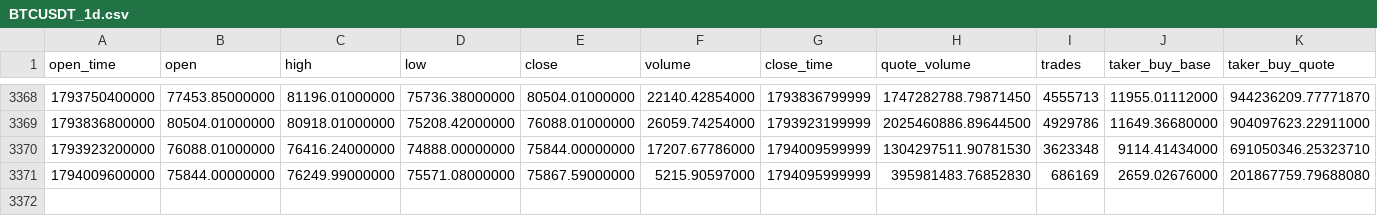
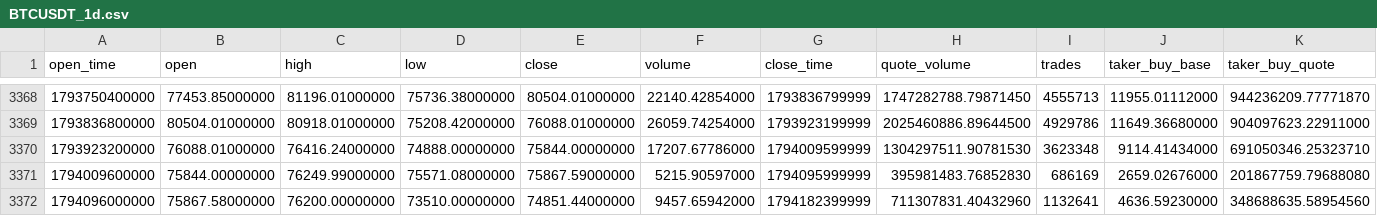
Before and after one commit to fhdns6020/funds, a CSV file: data/BTCUSDT_1d.csv, drawn as a sheet; only a part is shown, gaps mark what is left out; rows hold the shown columns only; the diff names each change by its address in the sheet, - before the commit and + after, or states it on an @@ line.

```diff
--- a/data/BTCUSDT_1d.csv
+++ b/data/BTCUSDT_1d.csv
+row 3372: 1794096000000 | 75867.58000000 | 76200.00000000 | 73510.00000000 | 74851.44000000 | 9457.65942000 | 1794182399999 | 711307831.40432960 | 1132641 | 4636.59230000 | 348688635.58954560
```
Also changed, not shown: data/ETHUSDT_1d.csv.
